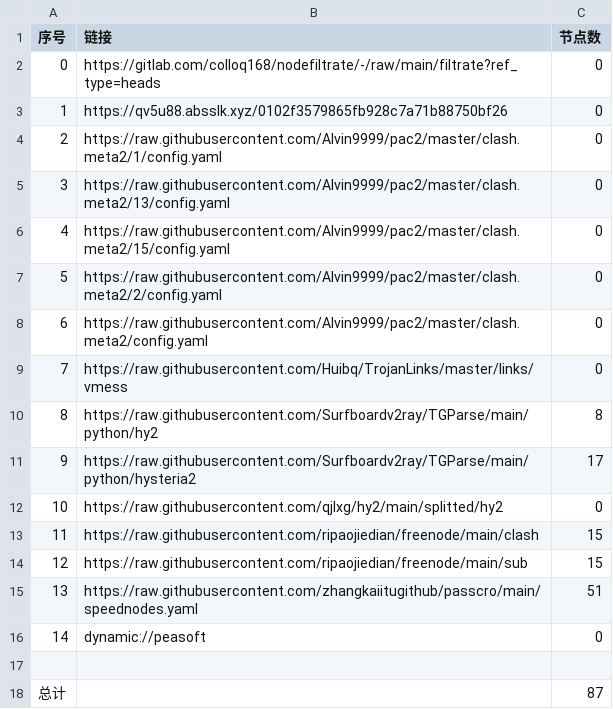
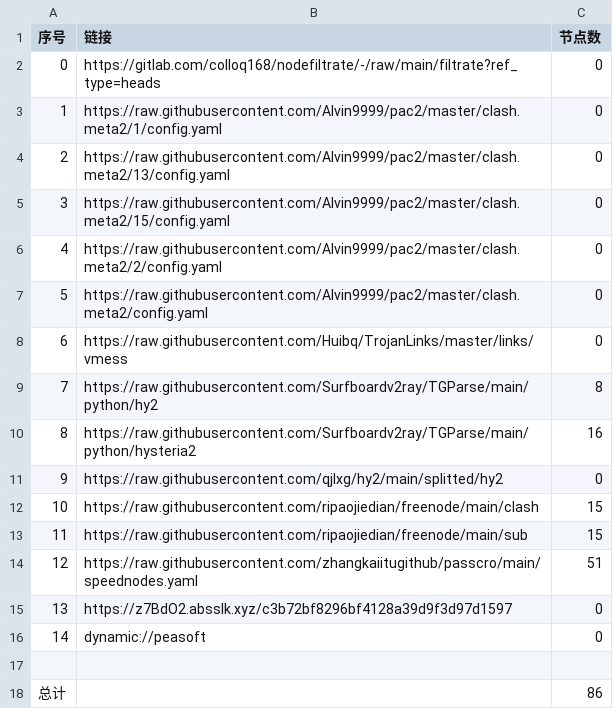
Before and after one commit to hanxiaochan/AutoMergePublicNodes, a CSV file: list_result.csv, drawn as a sheet; removed rows and columns are numbered as before the commit, all else as after; the diff names each change by its address in the sheet, - before the commit and + after, or states it on an @@ line.

```diff
--- a/list_result.csv
+++ b/list_result.csv
-row 3: 1 | https://qv5u88.absslk.xyz/0102f3579865fb928c7a71b88750bf26 | 0
@@ column A (序号) renumbered between rows 3 and 14 @@
-C10 (节点数): 17
+C10 (节点数): 16
+row 15: 13 | https://z7BdO2.absslk.xyz/c3b72bf8296bf4128a39d9f3d97d1597 | 0
-C18 (节点数): 87
+C18 (节点数): 86
```
Also changed, not shown: 20 other files.
